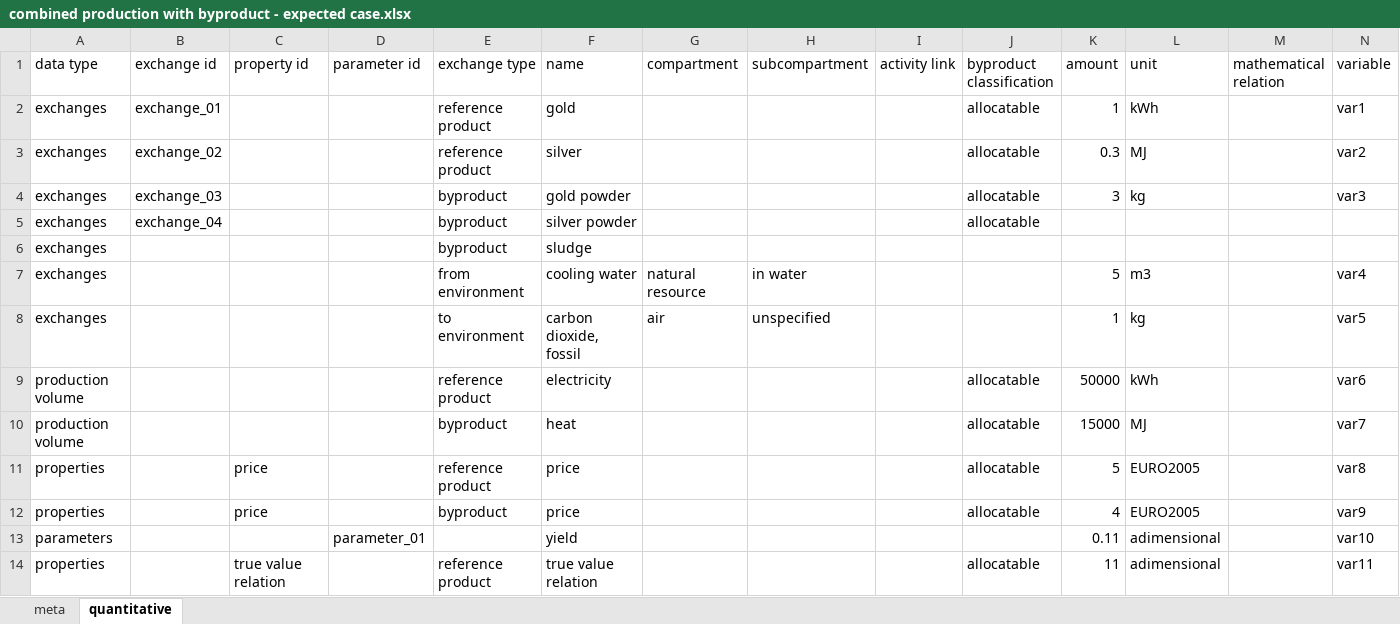
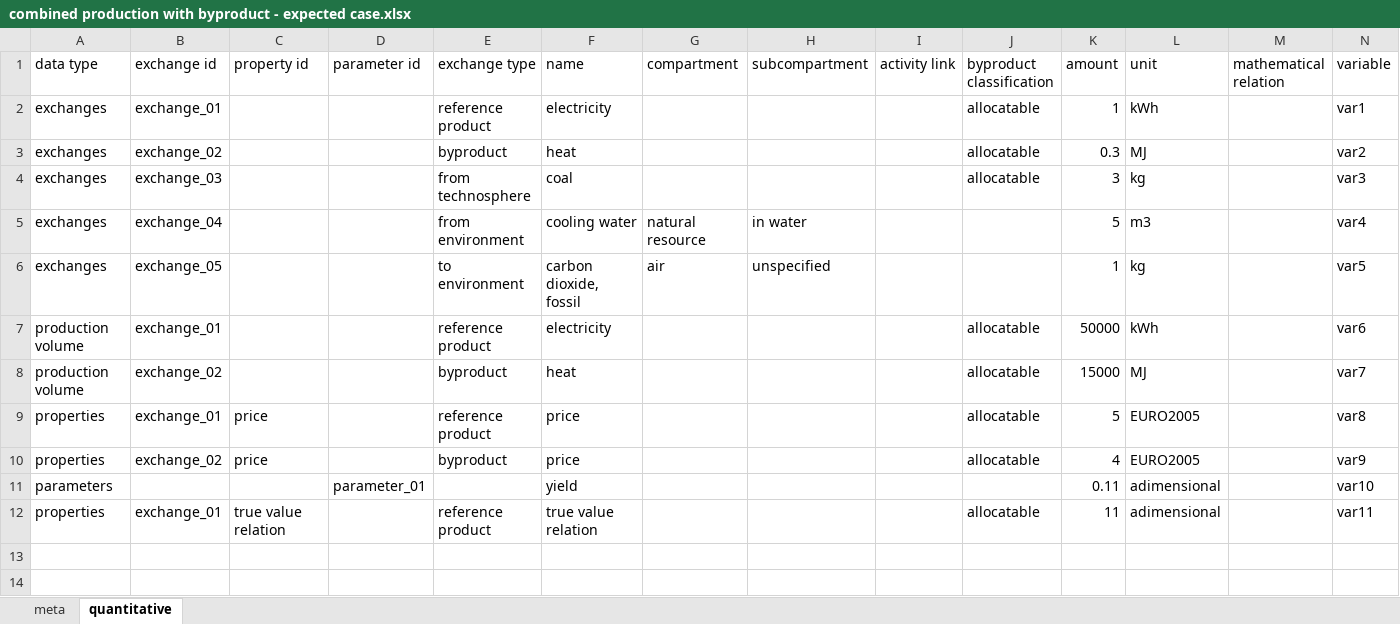
Before and after one commit to OcelotProject/Ocelot, an Excel workbook: test_cases/combined production with byproduct - expected case.xlsx, sheet quantitative, drawn as a sheet; only a part is shown; values as stored, in another font and other column widths than the file's, no borders; removed rows and columns are numbered as before the commit, all else as after; rows hold the shown columns only; the diff names each change by its address in the sheet, - before the commit and + after, or states it on an @@ line.

Commit message:
Create more test cases

```diff
--- a/test_cases/combined production with byproduct - expected case.xlsx (sheet quantitative)
+++ b/test_cases/combined production with byproduct - expected case.xlsx (sheet quantitative)
-F2 (name): gold
+F2 (name): electricity
-E3 (exchange type): reference product
+E3 (exchange type): byproduct
-F3 (name): silver
+F3 (name): heat
-E4 (exchange type): byproduct
+E4 (exchange type): from technosphere
-F4 (name): gold powder
+F4 (name): coal
-row 5: exchanges | exchange_04 |  |  | byproduct | silver powder |  |  |  | allocatable
-row 6: exchanges |  |  |  | byproduct | sludge
-B5 (exchange id): (empty)
+B5 (exchange id): exchange_04
-B6 (exchange id): (empty)
+B6 (exchange id): exchange_05
-B7 (exchange id): (empty)
+B7 (exchange id): exchange_01
-B8 (exchange id): (empty)
+B8 (exchange id): exchange_02
-B9 (exchange id): (empty)
+B9 (exchange id): exchange_01
-B10 (exchange id): (empty)
+B10 (exchange id): exchange_02
-B12 (exchange id): (empty)
+B12 (exchange id): exchange_01
```
Also changed, not shown: test_cases/recalculation - expected case.xlsx, test_cases/waste treatment - byproduct amount is zero.xlsx, 24 other files.
